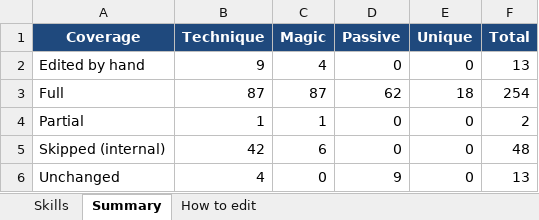
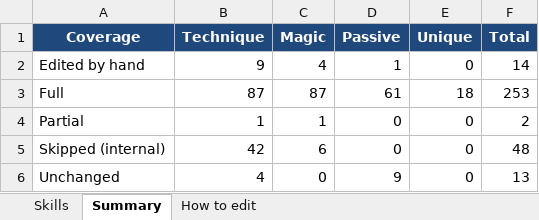
Before and after one commit to Asaad-E/DungeonTravelers_2_2_qol_balance_mod, an Excel workbook: data_tables/qol_skill_text.xlsx, sheet Summary, drawn as a sheet; values as stored, in another font and other column widths than the file's, no borders; the diff names each change by its address in the sheet, - before the commit and + after, or states it on an @@ line.

```diff
--- a/data_tables/qol_skill_text.xlsx (sheet Summary)
+++ b/data_tables/qol_skill_text.xlsx (sheet Summary)
-D2 (Passive): 0
+D2 (Passive): 1
-F2 (Total): 13
+F2 (Total): 14
-D3 (Passive): 62
+D3 (Passive): 61
-F3 (Total): 254
+F3 (Total): 253
```
Also changed, not shown: sheet Skills, data_tables/balance_changes.xlsx, data_tables/balance_skill_text.xlsx, 42 other files.
